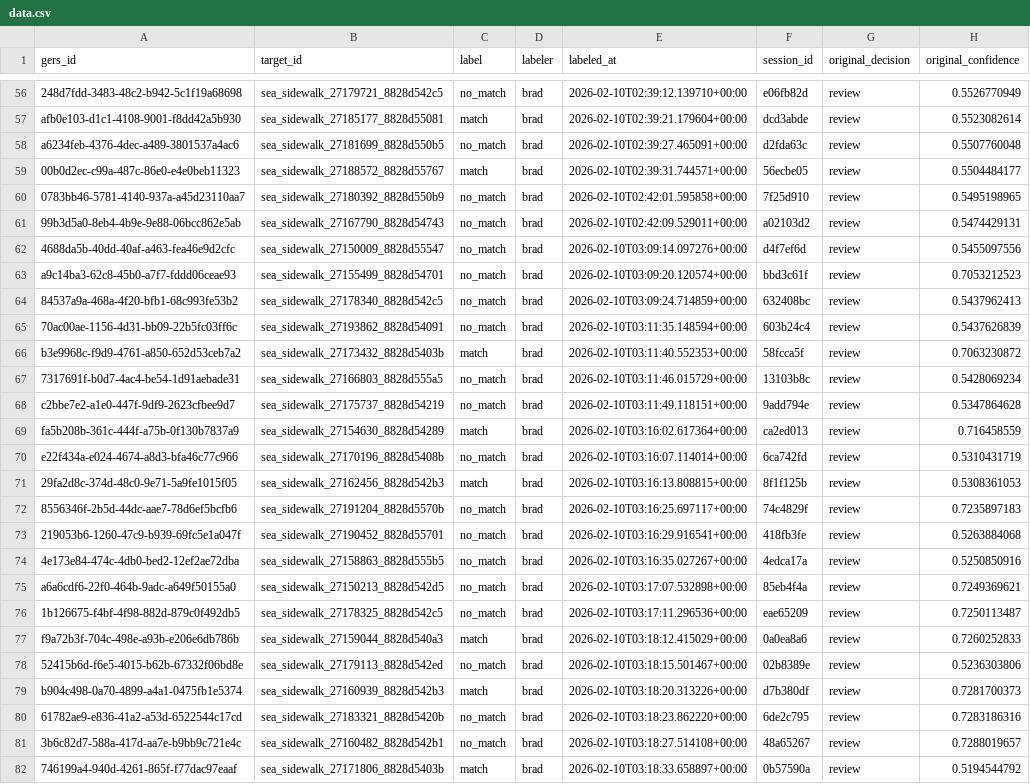
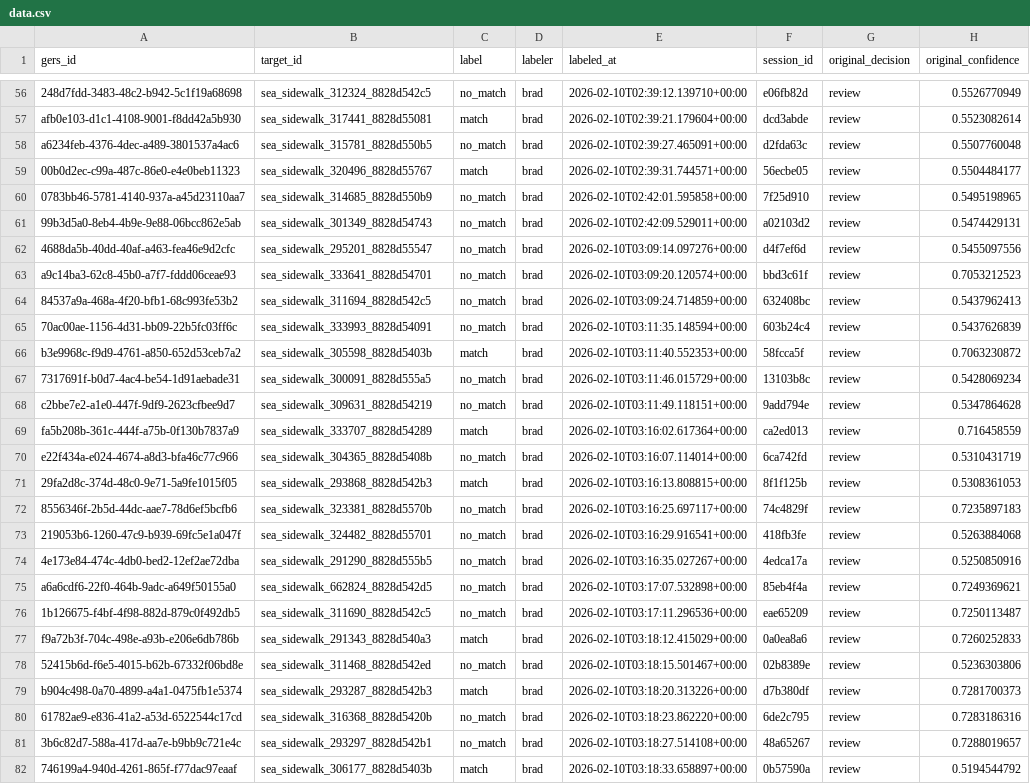
Before and after one commit to brad-richardson/crosswalk, a CSV file: labels/human/dataset=us_seattle_sidewalks/data.csv, drawn as a sheet; only a part is shown, gaps mark what is left out; the diff covers the shown part only; the diff names each change by its address in the sheet, - before the commit and + after, or states it on an @@ line.

```diff
--- a/labels/human/dataset=us_seattle_sidewalks/data.csv
+++ b/labels/human/dataset=us_seattle_sidewalks/data.csv
-B56 (target_id): sea_sidewalk_27179721_8828d542c5
+B56 (target_id): sea_sidewalk_312324_8828d542c5
-B57 (target_id): sea_sidewalk_27185177_8828d55081
+B57 (target_id): sea_sidewalk_317441_8828d55081
-B58 (target_id): sea_sidewalk_27181699_8828d550b5
+B58 (target_id): sea_sidewalk_315781_8828d550b5
-B59 (target_id): sea_sidewalk_27188572_8828d55767
+B59 (target_id): sea_sidewalk_320496_8828d55767
-B60 (target_id): sea_sidewalk_27180392_8828d550b9
+B60 (target_id): sea_sidewalk_314685_8828d550b9
-B61 (target_id): sea_sidewalk_27167790_8828d54743
+B61 (target_id): sea_sidewalk_301349_8828d54743
-B62 (target_id): sea_sidewalk_27150009_8828d55547
+B62 (target_id): sea_sidewalk_295201_8828d55547
-B63 (target_id): sea_sidewalk_27155499_8828d54701
+B63 (target_id): sea_sidewalk_333641_8828d54701
-B64 (target_id): sea_sidewalk_27178340_8828d542c5
+B64 (target_id): sea_sidewalk_311694_8828d542c5
-B65 (target_id): sea_sidewalk_27193862_8828d54091
+B65 (target_id): sea_sidewalk_333993_8828d54091
-B66 (target_id): sea_sidewalk_27173432_8828d5403b
+B66 (target_id): sea_sidewalk_305598_8828d5403b
-B67 (target_id): sea_sidewalk_27166803_8828d555a5
+B67 (target_id): sea_sidewalk_300091_8828d555a5
-B68 (target_id): sea_sidewalk_27175737_8828d54219
+B68 (target_id): sea_sidewalk_309631_8828d54219
-B69 (target_id): sea_sidewalk_27154630_8828d54289
+B69 (target_id): sea_sidewalk_333707_8828d54289
-B70 (target_id): sea_sidewalk_27170196_8828d5408b
+B70 (target_id): sea_sidewalk_304365_8828d5408b
-B71 (target_id): sea_sidewalk_27162456_8828d542b3
+B71 (target_id): sea_sidewalk_293868_8828d542b3
-B72 (target_id): sea_sidewalk_27191204_8828d5570b
+B72 (target_id): sea_sidewalk_323381_8828d5570b
-B73 (target_id): sea_sidewalk_27190452_8828d55701
+B73 (target_id): sea_sidewalk_324482_8828d55701
-B74 (target_id): sea_sidewalk_27158863_8828d555b5
+B74 (target_id): sea_sidewalk_291290_8828d555b5
-B75 (target_id): sea_sidewalk_27150213_8828d542d5
+B75 (target_id): sea_sidewalk_662824_8828d542d5
-B76 (target_id): sea_sidewalk_27178325_8828d542c5
+B76 (target_id): sea_sidewalk_311690_8828d542c5
-B77 (target_id): sea_sidewalk_27159044_8828d540a3
+B77 (target_id): sea_sidewalk_291343_8828d540a3
-B78 (target_id): sea_sidewalk_27179113_8828d542ed
+B78 (target_id): sea_sidewalk_311468_8828d542ed
-B79 (target_id): sea_sidewalk_27160939_8828d542b3
+B79 (target_id): sea_sidewalk_293287_8828d542b3
-B80 (target_id): sea_sidewalk_27183321_8828d5420b
+B80 (target_id): sea_sidewalk_316368_8828d5420b
-B81 (target_id): sea_sidewalk_27160482_8828d542b1
+B81 (target_id): sea_sidewalk_293297_8828d542b1
-B82 (target_id): sea_sidewalk_27171806_8828d5403b
+B82 (target_id): sea_sidewalk_306177_8828d5403b
```
Also changed, not shown: 173 edited cells elsewhere in this file, labels/stitching/dataset=us_seattle_sidewalks/data.csv, 6 other files.
